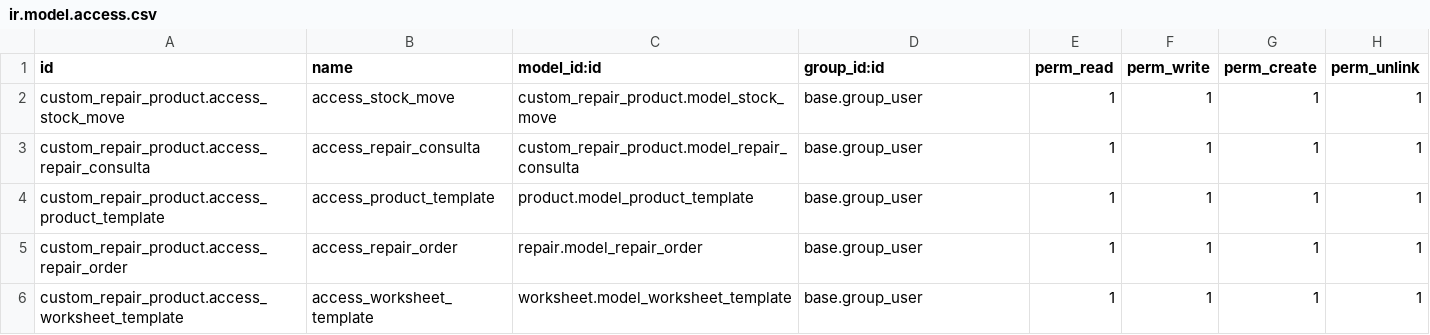
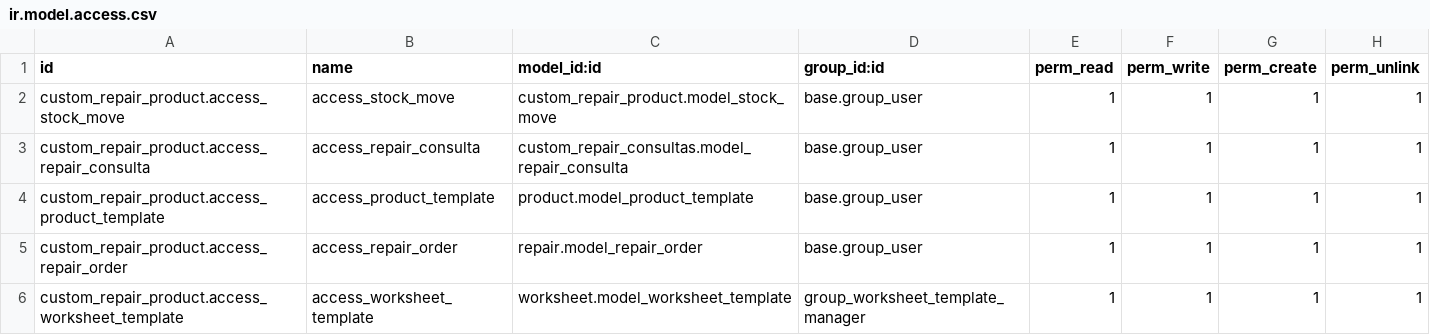
Before and after one commit to salvamc10/Odoo-HNN, a CSV file: custom_addons/custom_repair_product/security/ir.model.access.csv, drawn as a sheet.

```diff
--- a/custom_addons/custom_repair_product/security/ir.model.access.csv
+++ b/custom_addons/custom_repair_product/security/ir.model.access.csv
@@ -2,5 +2,5 @@ id,name,model_id:id,group_id:id,perm_read,perm_write,perm_create,perm_unlink
 custom_repair_product.access_stock_move,access_stock_move,custom_repair_product.model_stock_move,base.group_user,1,1,1,1
-custom_repair_product.access_repair_consulta,access_repair_consulta,custom_repair_product.model_repair_consulta,base.group_user,1,1,1,1
+custom_repair_product.access_repair_consulta,access_repair_consulta,custom_repair_consultas.model_repair_consulta,base.group_user,1,1,1,1
 custom_repair_product.access_product_template,access_product_template,product.model_product_template,base.group_user,1,1,1,1
 custom_repair_product.access_repair_order,access_repair_order,repair.model_repair_order,base.group_user,1,1,1,1
-custom_repair_product.access_worksheet_template,access_worksheet_template,worksheet.model_worksheet_template,base.group_user,1,1,1,1
+custom_repair_product.access_worksheet_template,access_worksheet_template,worksheet.model_worksheet_template,group_worksheet_template_manager,1,1,1,1
```
Also changed, not shown: 1 other file.
